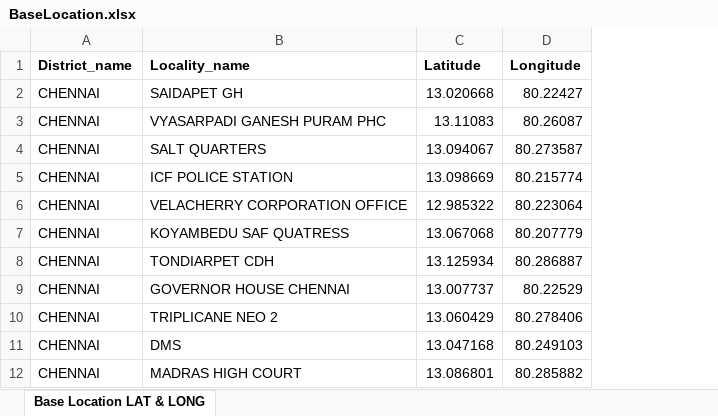
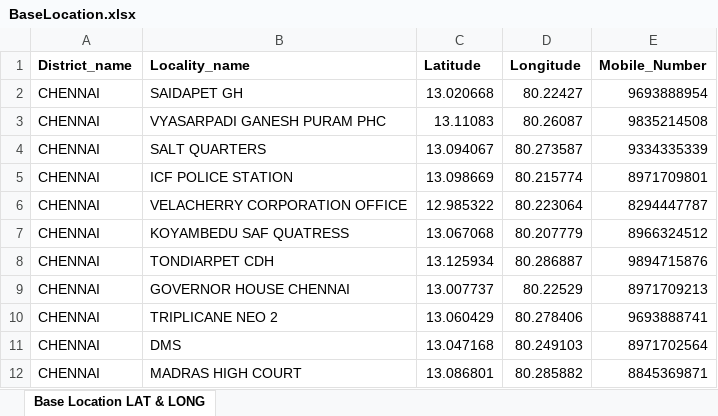
Before and after one commit to VarshaJambunathan/108Hackathon, an Excel workbook: BaseLocation.xlsx, sheet Base Location LAT & LONG, drawn as a sheet; only a part is shown; values as stored, in another font and other column widths than the file's, no borders; the diff names each change by its address in the sheet, - before the commit and + after, or states it on an @@ line.

```diff
--- a/BaseLocation.xlsx (sheet Base Location LAT & LONG)
+++ b/BaseLocation.xlsx (sheet Base Location LAT & LONG)
+column E (Mobile_Number), rows 2-12: 9693888954 | 9835214508 | 9334335339 | 8971709801 | 8294447787 | 8966324512 | 9894715876 | 8971709213 | 9693888741 | 8971702564 | 8845369871
```
Also changed, not shown: 16 other files.
